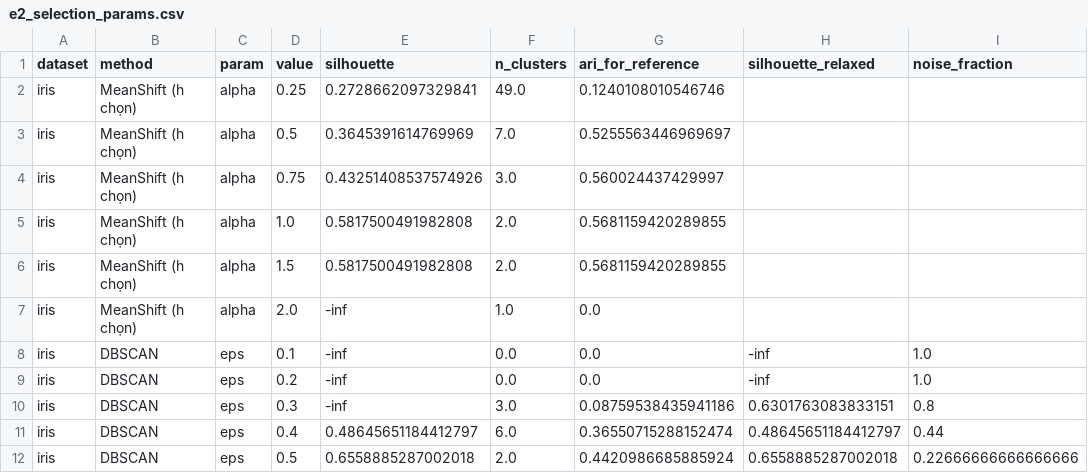
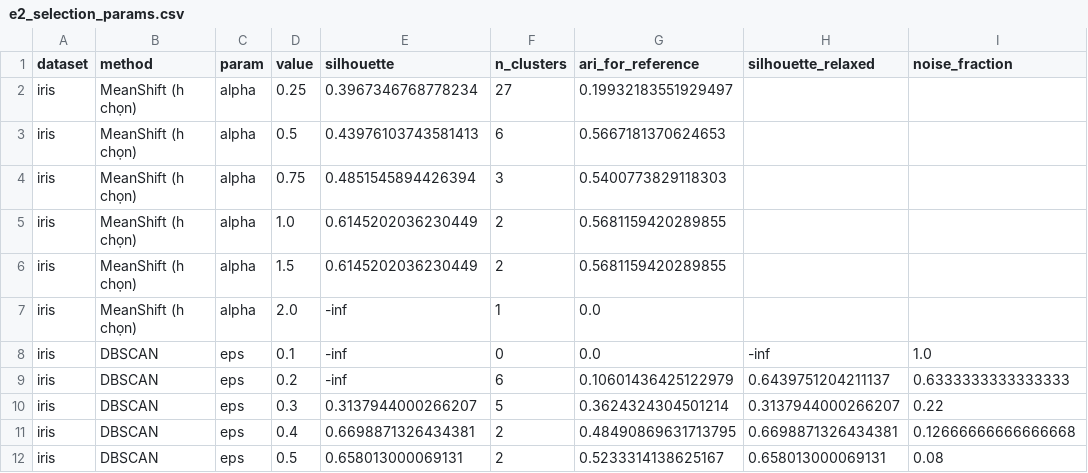
Before and after one commit to thanhgiang0607/ML_Final_MeanShift, a CSV file: results/e2/e2_selection_params.csv, drawn as a sheet; only a part is shown; the diff covers the shown part only.

```diff
--- a/results/e2/e2_selection_params.csv
+++ b/results/e2/e2_selection_params.csv
@@ -1,12 +1,12 @@
 dataset,method,param,value,silhouette,n_clusters,ari_for_reference,silhouette_relaxed,noise_fraction
-iris,MeanShift (h chọn),alpha,0.25,0.2728662097329841,49.0,0.1240108010546746,,
-iris,MeanShift (h chọn),alpha,0.5,0.3645391614769969,7.0,0.5255563446969697,,
-iris,MeanShift (h chọn),alpha,0.75,0.43251408537574926,3.0,0.560024437429997,,
-iris,MeanShift (h chọn),alpha,1.0,0.5817500491982808,2.0,0.5681159420289855,,
-iris,MeanShift (h chọn),alpha,1.5,0.5817500491982808,2.0,0.5681159420289855,,
-iris,MeanShift (h chọn),alpha,2.0,-inf,1.0,0.0,,
-iris,DBSCAN,eps,0.1,-inf,0.0,0.0,-inf,1.0
-iris,DBSCAN,eps,0.2,-inf,0.0,0.0,-inf,1.0
-iris,DBSCAN,eps,0.3,-inf,3.0,0.08759538435941186,0.6301763083833151,0.8
-iris,DBSCAN,eps,0.4,0.48645651184412797,6.0,0.36550715288152474,0.48645651184412797,0.44
-iris,DBSCAN,eps,0.5,0.6558885287002018,2.0,0.4420986685885924,0.6558885287002018,0.22666666666666666
+iris,MeanShift (h chọn),alpha,0.25,0.3967346768778234,27,0.19932183551929497,,
+iris,MeanShift (h chọn),alpha,0.5,0.43976103743581413,6,0.5667181370624653,,
+iris,MeanShift (h chọn),alpha,0.75,0.4851545894426394,3,0.5400773829118303,,
+iris,MeanShift (h chọn),alpha,1.0,0.6145202036230449,2,0.5681159420289855,,
+iris,MeanShift (h chọn),alpha,1.5,0.6145202036230449,2,0.5681159420289855,,
+iris,MeanShift (h chọn),alpha,2.0,-inf,1,0.0,,
+iris,DBSCAN,eps,0.1,-inf,0,0.0,-inf,1.0
+iris,DBSCAN,eps,0.2,-inf,6,0.10601436425122979,0.6439751204211137,0.6333333333333333
+iris,DBSCAN,eps,0.3,0.3137944000266207,5,0.3624324304501214,0.3137944000266207,0.22
+iris,DBSCAN,eps,0.4,0.6698871326434381,2,0.48490869631713795,0.6698871326434381,0.12666666666666668
+iris,DBSCAN,eps,0.5,0.658013000069131,2,0.5233314138625167,0.658013000069131,0.08
```
Also changed, not shown: 121 edited cells elsewhere in this file, results/e1/e1_summary.csv, results/e2/e2_params.csv, 27 other files.
